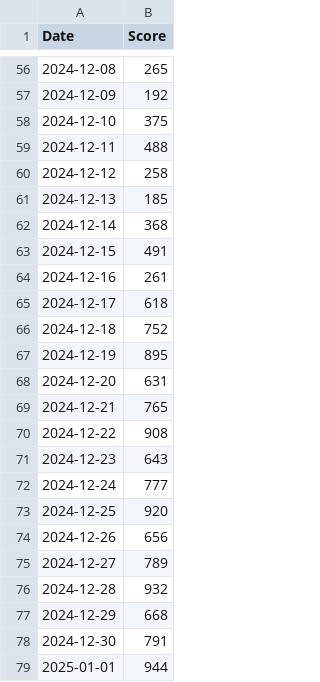
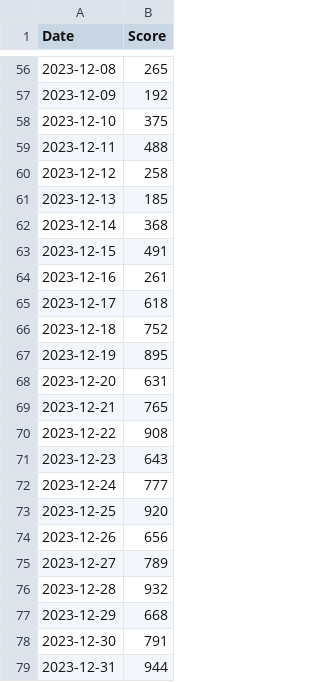
Before and after one commit to lcarbonaro/peo-mississauga-coding-python, a CSV file: game_scores.csv, drawn as a sheet; only a part is shown, gaps mark what is left out; the diff covers the shown part only.

```diff
--- a/game_scores.csv
+++ b/game_scores.csv
@@ -56,24 +56,24 @@ Date,Score
-2024-12-08,265
-2024-12-09,192
-2024-12-10,375
-2024-12-11,488
-2024-12-12,258
-2024-12-13,185
-2024-12-14,368
-2024-12-15,491
-2024-12-16,261
-2024-12-17,618
-2024-12-18,752
-2024-12-19,895
-2024-12-20,631
-2024-12-21,765
-2024-12-22,908
-2024-12-23,643
-2024-12-24,777
-2024-12-25,920
-2024-12-26,656
-2024-12-27,789
-2024-12-28,932
-2024-12-29,668
-2024-12-30,791
-2025-01-01,944
+2023-12-08,265
+2023-12-09,192
+2023-12-10,375
+2023-12-11,488
+2023-12-12,258
+2023-12-13,185
+2023-12-14,368
+2023-12-15,491
+2023-12-16,261
+2023-12-17,618
+2023-12-18,752
+2023-12-19,895
+2023-12-20,631
+2023-12-21,765
+2023-12-22,908
+2023-12-23,643
+2023-12-24,777
+2023-12-25,920
+2023-12-26,656
+2023-12-27,789
+2023-12-28,932
+2023-12-29,668
+2023-12-30,791
+2023-12-31,944
```
Also changed, not shown: 54 edited cells elsewhere in this file.
